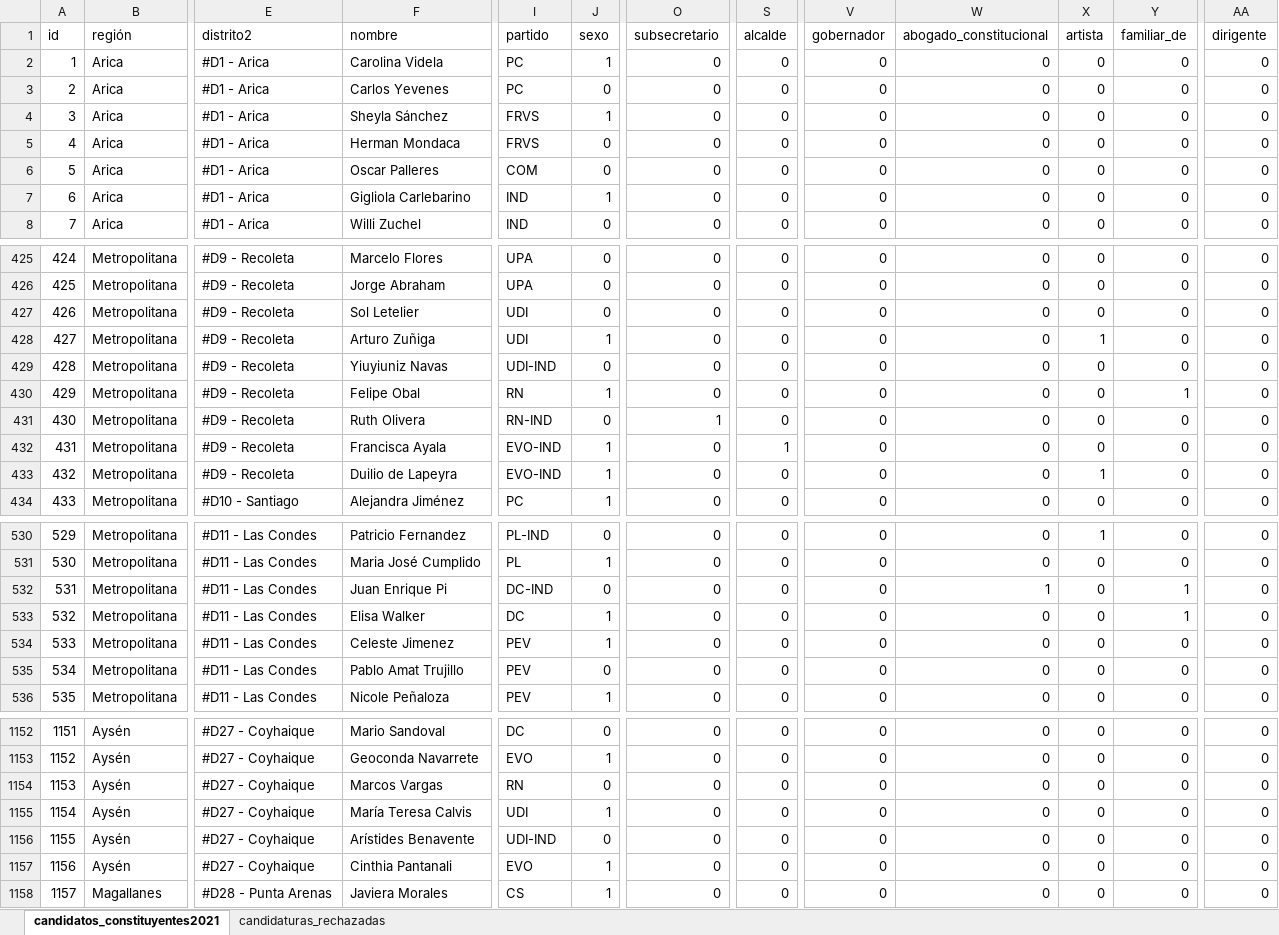
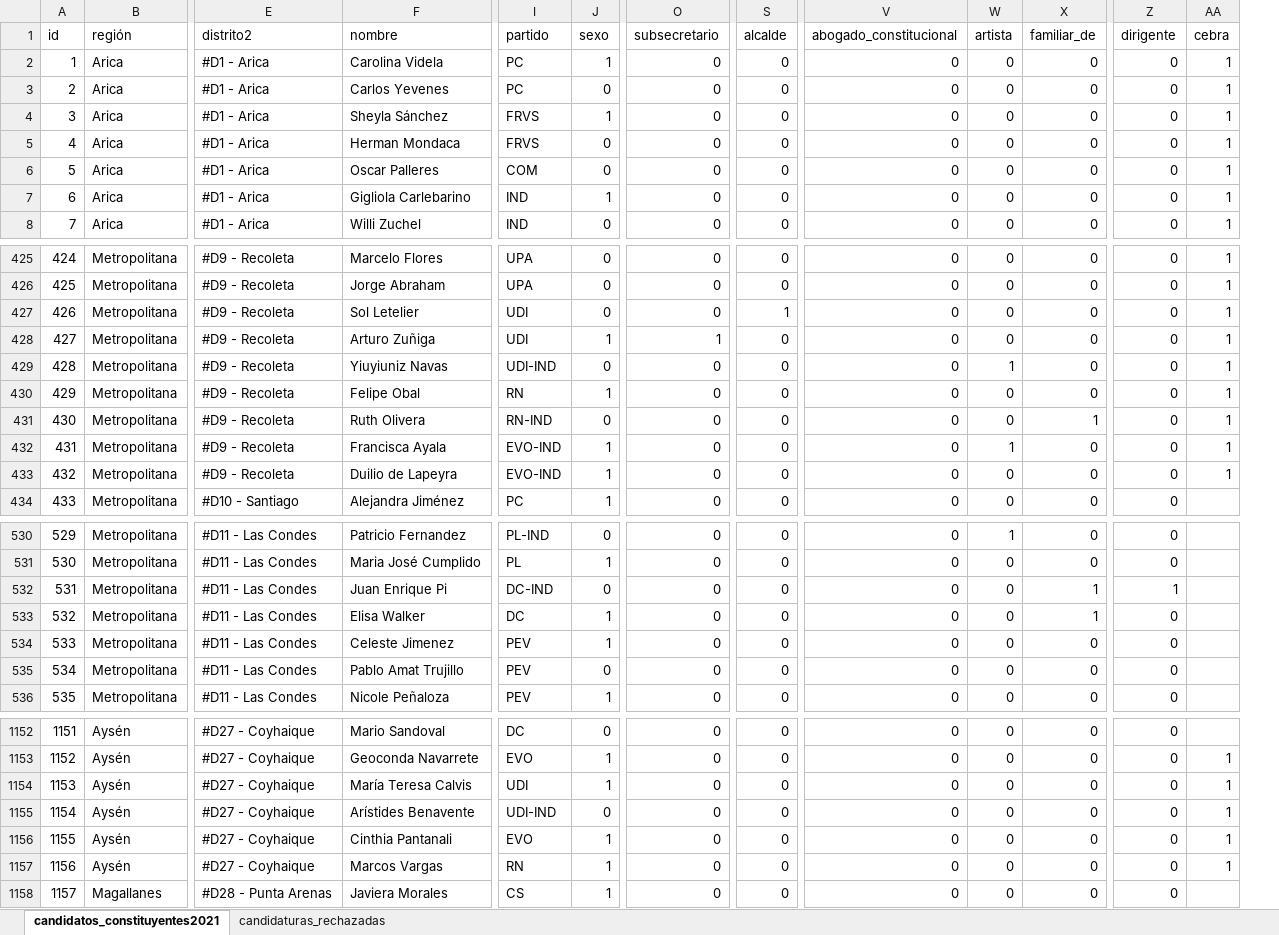
Before and after one commit to tresquintos/candidatos, an Excel workbook: constituyentes 2021/candidatos_constituyentes2021.xlsx, sheet candidatos_constituyentes2021, drawn as a sheet; only a part is shown, gaps mark what is left out; values as stored, in another font and other column widths than the file's, no cell formats; removed rows and columns are numbered as before the commit, all else as after; the diff covers the shown part only; the diff names each change by its address in the sheet, - before the commit and + after, or states it on an @@ line.

```diff
--- a/constituyentes 2021/candidatos_constituyentes2021.xlsx (sheet candidatos_constituyentes2021)
+++ b/constituyentes 2021/candidatos_constituyentes2021.xlsx (sheet candidatos_constituyentes2021)
-column V (gobernador), rows 2-8: all 0; rows 425-434: all 0; rows 530-536: all 0; rows 1152-1158: all 0
+column AA (cebra), rows 2-8: all 1; rows 425-433: all 1; rows 1153-1157: all 1
-S427 (alcalde): 0
+S427 (alcalde): 1
-O428 (subsecretario): 0
+O428 (subsecretario): 1
-W428 (artista): 1
+W428 (artista): 0
-W429 (artista): 0
+W429 (artista): 1
-X430 (familiar_de): 1
+X430 (familiar_de): 0
-O431 (subsecretario): 1
+O431 (subsecretario): 0
-X431 (familiar_de): 0
+X431 (familiar_de): 1
-S432 (alcalde): 1
+S432 (alcalde): 0
-W432 (artista): 0
+W432 (artista): 1
-W433 (artista): 1
+W433 (artista): 0
-V532 (abogado_constitucional): 1
+V532 (abogado_constitucional): 0
-Z532 (dirigente): 0
+Z532 (dirigente): 1
-F1154 (nombre): Marcos Vargas
+F1154 (nombre): María Teresa Calvis
-I1154 (partido): RN
+I1154 (partido): UDI
-J1154 (sexo): 0
+J1154 (sexo): 1
-F1155 (nombre): María Teresa Calvis
+F1155 (nombre): Arístides Benavente
-I1155 (partido): UDI
+I1155 (partido): UDI-IND
-J1155 (sexo): 1
+J1155 (sexo): 0
-F1156 (nombre): Arístides Benavente
+F1156 (nombre): Cinthia Pantanali
-I1156 (partido): UDI-IND
+I1156 (partido): EVO
-J1156 (sexo): 0
+J1156 (sexo): 1
-F1157 (nombre): Cinthia Pantanali
+F1157 (nombre): Marcos Vargas
-I1157 (partido): EVO
+I1157 (partido): RN
```
Also changed, not shown: 59 edited cells elsewhere in this sheet, cell formats, 1 other file.
